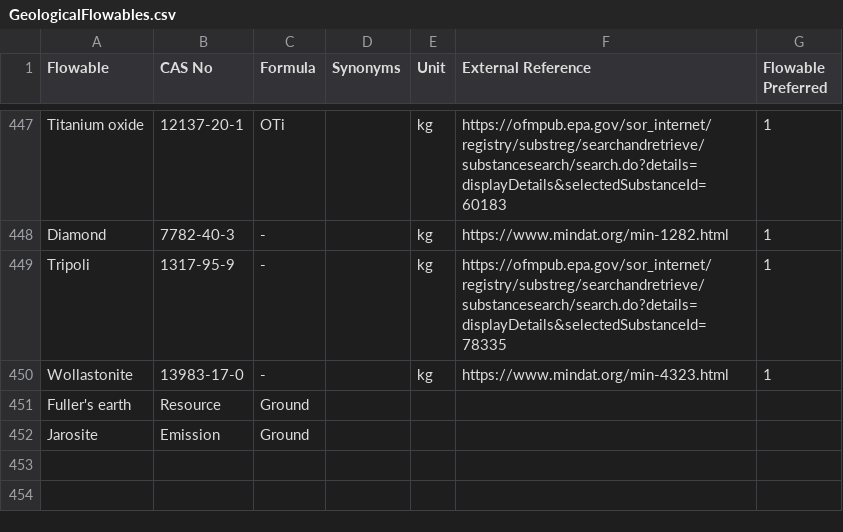
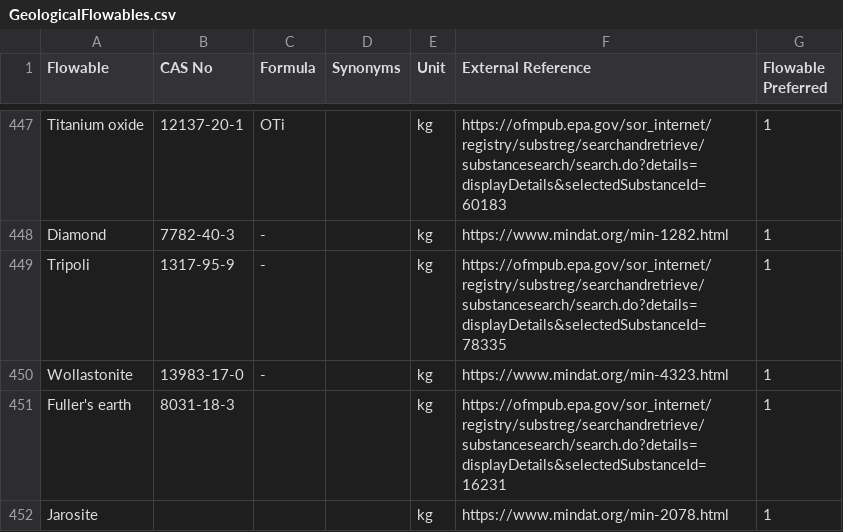
Before and after one commit to ashleyedelen/Federal-LCA-Commons-Elementary-Flow-List, a CSV file: fedelemflowlist/input/GeologicalFlowables.csv, drawn as a sheet; only a part is shown, gaps mark what is left out.

Commit message:
OpenLCA updates

```diff
--- a/fedelemflowlist/input/GeologicalFlowables.csv
+++ b/fedelemflowlist/input/GeologicalFlowables.csv
@@ -450,3 +450,3 @@ Tripoli,1317-95-9,-,,kg,https://ofmpub.epa.gov/sor_internet/registry/substreg/se
 Wollastonite,13983-17-0,-,,kg,https://www.mindat.org/min-4323.html,1
-Fuller's earth,Resource,Ground
-Jarosite,Emission,Ground
+Fuller's earth,8031-18-3,,,kg,https://ofmpub.epa.gov/sor_internet/registry/substreg/searchandretrieve/substancesearch/search.do?details=displayDetails&selectedSubstanceId=16231,1
+Jarosite,,,,kg,https://www.mindat.org/min-2078.html,1
```
